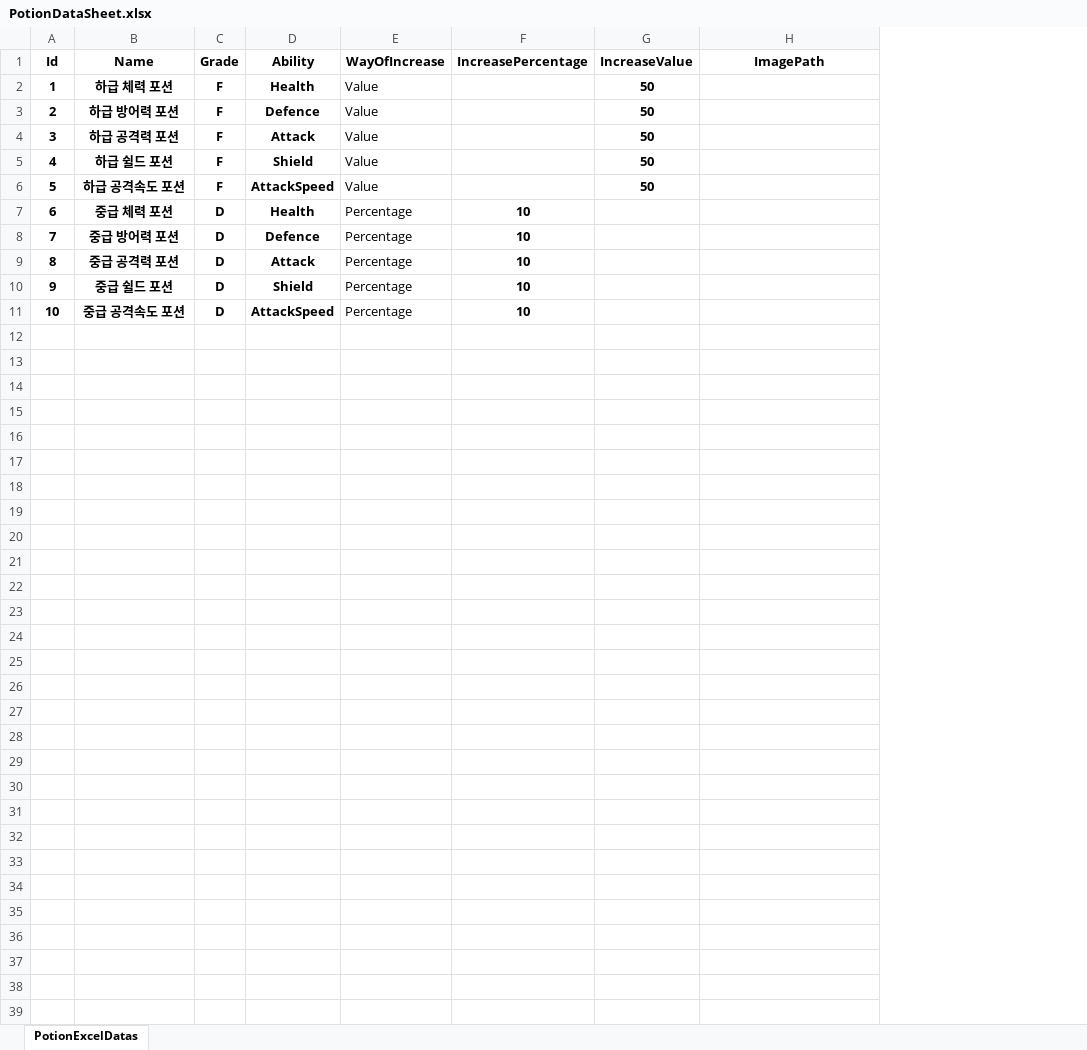
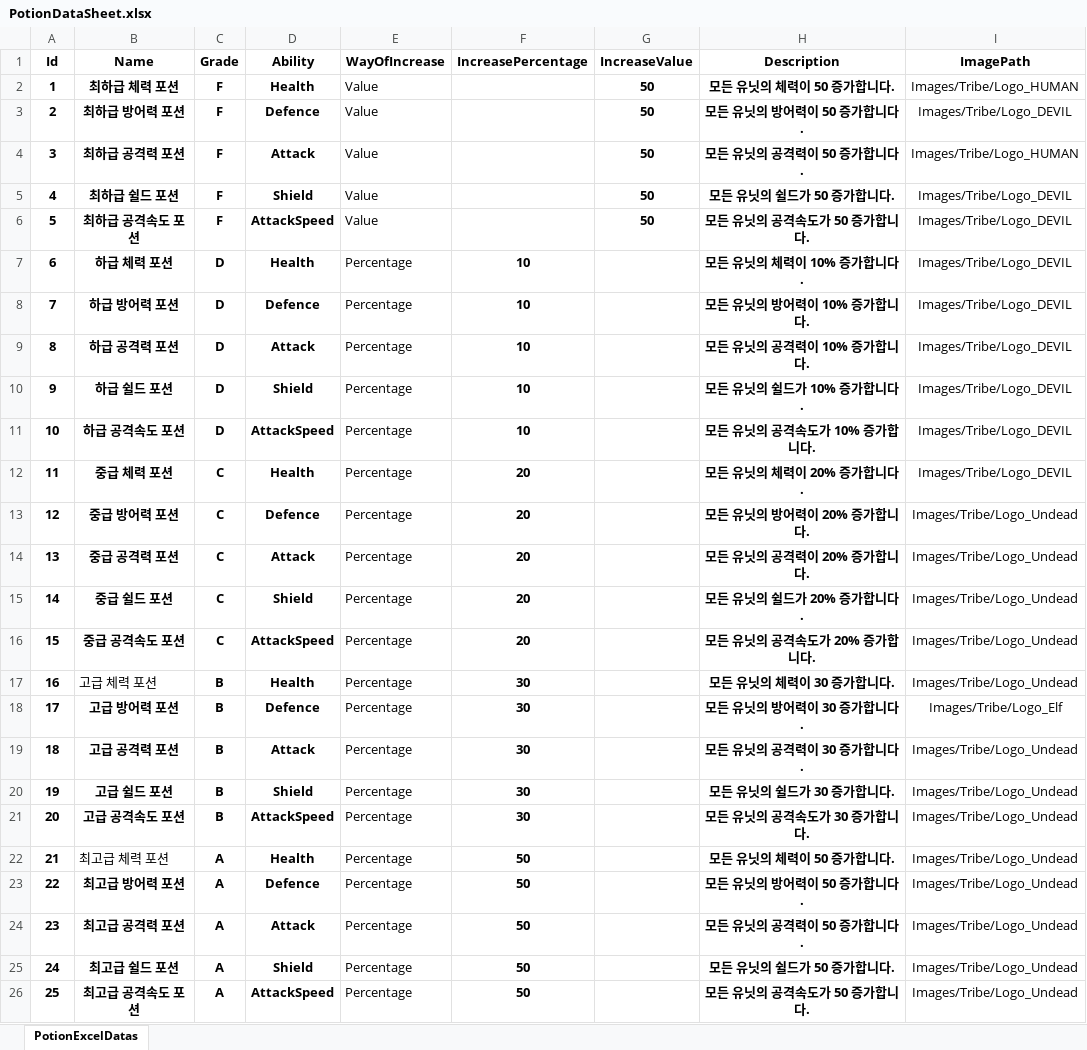
Before and after one commit to jwkim9612/Synergy-Dungeon, an Excel workbook: Assets/Shared/ExcelImporter/Excels/Player/PotionDataSheet.xlsx, sheet PotionExcelDatas, drawn as a sheet; values as stored, in another font and other column widths than the file's, no borders; addresses are those after the commit; the diff names each change by its address in the sheet, - before the commit and + after, or states it on an @@ line.

```diff
--- a/Assets/Shared/ExcelImporter/Excels/Player/PotionDataSheet.xlsx (sheet PotionExcelDatas)
+++ b/Assets/Shared/ExcelImporter/Excels/Player/PotionDataSheet.xlsx (sheet PotionExcelDatas)
+column H (Description), rows 2-6: 모든 유닛의 체력이 50 증가합니다. | 모든 유닛의 방어력이 50 증가합니다. | 모든 유닛의 공격력이 50 증가합니다. | 모든 유닛의 쉴드가 50 증가합니다. | 모든 유닛의 공격속도가 50 증가합니다.; rows 12-16: 모든 유닛의 체력이 20% 증가합니다. | 모든 유닛의 방어력이 20% 증가합니다. | 모든 유닛의 공격력이 20% 증가합니다. | 모든 유닛의 쉴드가 20% 증가합니다. | 모든 유닛의 공격속도가 20% 증가합니다.
-B2 (Name): 하급 체력 포션
+B2 (Name): 최하급 체력 포션
-I2 (ImagePath): (empty)
+I2 (ImagePath): Images/Tribe/Logo_HUMAN
-B3 (Name): 하급 방어력 포션
+B3 (Name): 최하급 방어력 포션
-I3 (ImagePath): (empty)
+I3 (ImagePath): Images/Tribe/Logo_DEVIL
-B4 (Name): 하급 공격력 포션
+B4 (Name): 최하급 공격력 포션
-I4 (ImagePath): (empty)
+I4 (ImagePath): Images/Tribe/Logo_HUMAN
-B5 (Name): 하급 쉴드 포션
+B5 (Name): 최하급 쉴드 포션
-I5:I6 (ImagePath): (empty)
+I5:I6 (ImagePath): Images/Tribe/Logo_DEVIL
-B6 (Name): 하급 공격속도 포션
+B6 (Name): 최하급 공격속도 포션
+row 7: 6 | 하급 체력 포션 | D | Health | Percentage | 10 |  | 모든 유닛의 체력이 10% 증가합니다. | Images/Tribe/Logo_DEVIL
+row 8: 7 | 하급 방어력 포션 | D | Defence | Percentage | 10 |  | 모든 유닛의 방어력이 10% 증가합니다. | Images/Tribe/Logo_DEVIL
+row 9: 8 | 하급 공격력 포션 | D | Attack | Percentage | 10 |  | 모든 유닛의 공격력이 10% 증가합니다. | Images/Tribe/Logo_DEVIL
+row 10: 9 | 하급 쉴드 포션 | D | Shield | Percentage | 10 |  | 모든 유닛의 쉴드가 10% 증가합니다. | Images/Tribe/Logo_DEVIL
+row 11: 10 | 하급 공격속도 포션 | D | AttackSpeed | Percentage | 10 |  | 모든 유닛의 공격속도가 10% 증가합니다. | Images/Tribe/Logo_DEVIL
@@ column A (Id) renumbered between rows 12 and 16 @@
-C12:C16 (Grade): D
+C12:C16 (Grade): C
-F12:F16 (IncreasePercentage): 10
+F12:F16 (IncreasePercentage): 20
-I12 (ImagePath): (empty)
+I12 (ImagePath): Images/Tribe/Logo_DEVIL
-I13:I16 (ImagePath): (empty)
+I13:I16 (ImagePath): Images/Tribe/Logo_Undead
+row 17: 16 | 고급 체력 포션 | B | Health | Percentage | 30 |  | 모든 유닛의 체력이 30 증가합니다. | Images/Tribe/Logo_Undead
+row 18: 17 | 고급 방어력 포션 | B | Defence | Percentage | 30 |  | 모든 유닛의 방어력이 30 증가합니다. | Images/Tribe/Logo_Elf
+row 19: 18 | 고급 공격력 포션 | B | Attack | Percentage | 30 |  | 모든 유닛의 공격력이 30 증가합니다. | Images/Tribe/Logo_Undead
+row 20: 19 | 고급 쉴드 포션 | B | Shield | Percentage | 30 |  | 모든 유닛의 쉴드가 30 증가합니다. | Images/Tribe/Logo_Undead
+row 21: 20 | 고급 공격속도 포션 | B | AttackSpeed | Percentage | 30 |  | 모든 유닛의 공격속도가 30 증가합니다. | Images/Tribe/Logo_Undead
+row 22: 21 | 최고급 체력 포션 | A | Health | Percentage | 50 |  | 모든 유닛의 체력이 50 증가합니다. | Images/Tribe/Logo_Undead
+row 23: 22 | 최고급 방어력 포션 | A | Defence | Percentage | 50 |  | 모든 유닛의 방어력이 50 증가합니다. | Images/Tribe/Logo_Undead
+row 24: 23 | 최고급 공격력 포션 | A | Attack | Percentage | 50 |  | 모든 유닛의 공격력이 50 증가합니다. | Images/Tribe/Logo_Undead
+row 25: 24 | 최고급 쉴드 포션 | A | Shield | Percentage | 50 |  | 모든 유닛의 쉴드가 50 증가합니다. | Images/Tribe/Logo_Undead
+row 26: 25 | 최고급 공격속도 포션 | A | AttackSpeed | Percentage | 50 |  | 모든 유닛의 공격속도가 50 증가합니다. | Images/Tribe/Logo_Undead
```
Also changed, not shown: Assets/Shared/ExcelImporter/Excels/Chapter/ChapterInfoDataSheet.xlsx, 34 other files.
